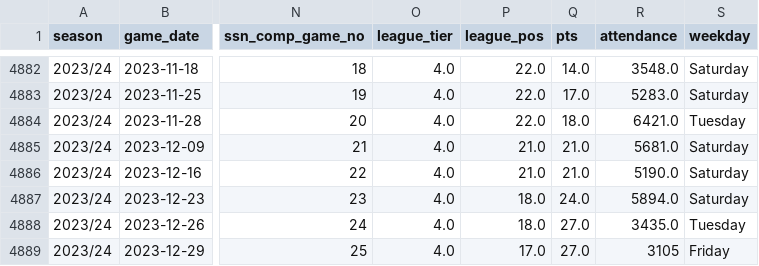
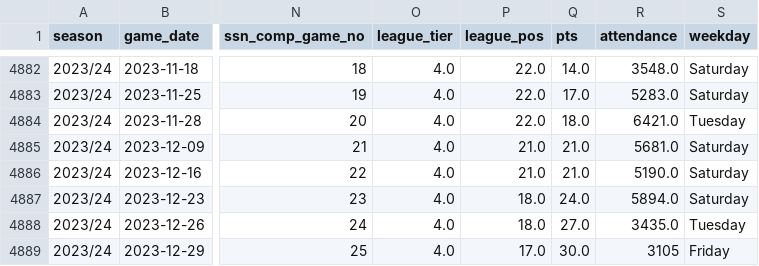
Before and after one commit to petebrown/data-updater, a CSV file: data/results.csv, drawn as a sheet; only a part is shown, gaps mark what is left out; the diff names each change by its address in the sheet, - before the commit and + after, or states it on an @@ line.

Commit message:
fixed pts

```diff
--- a/data/results.csv
+++ b/data/results.csv
-Q4889 (pts): 27.0
+Q4889 (pts): 30.0
```
